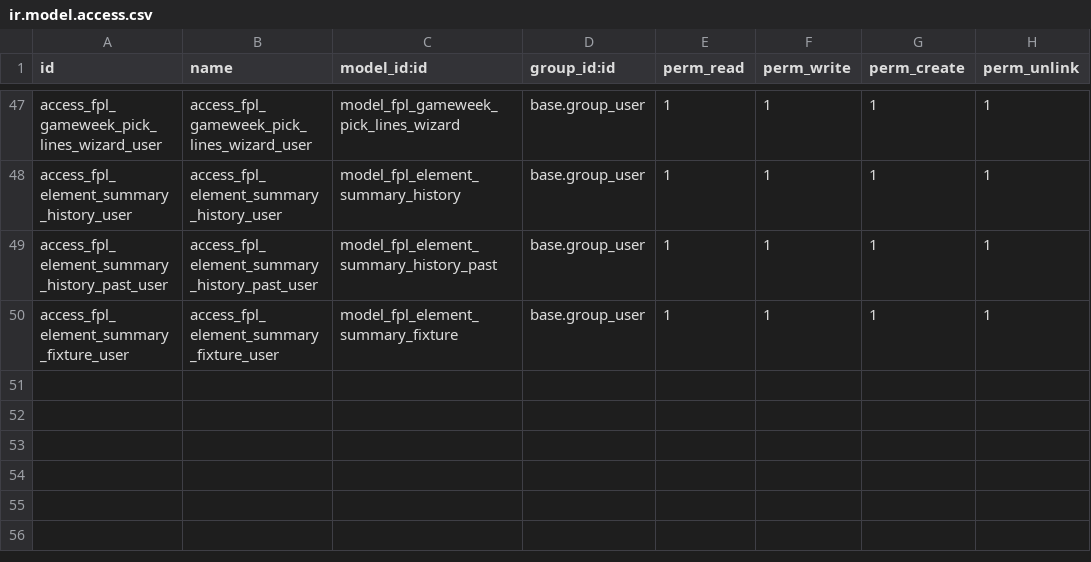
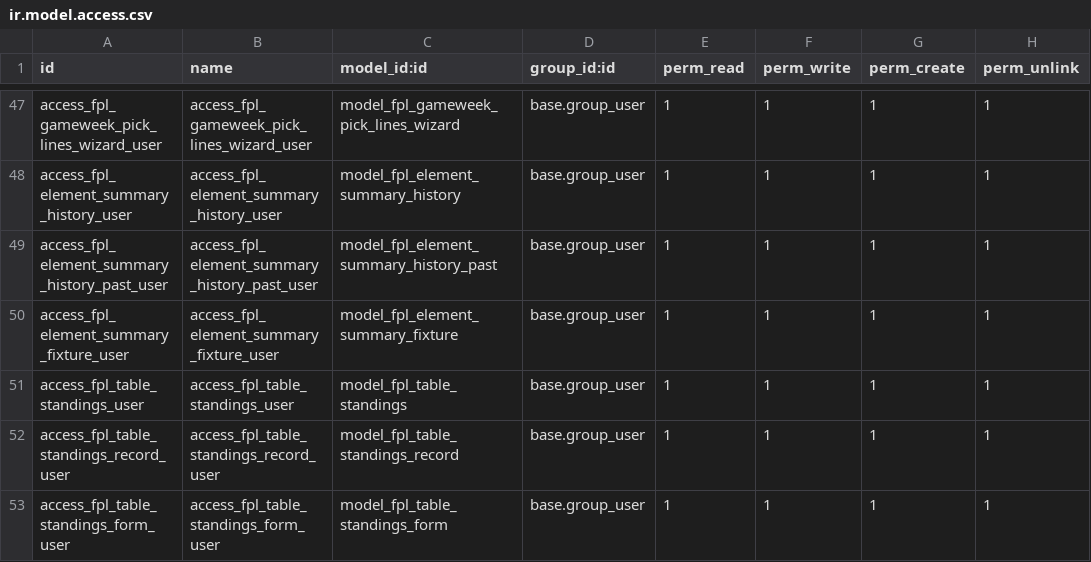
Before and after one commit to khaid2849/fantasy_premier_league, a CSV file: security/ir.model.access.csv, drawn as a sheet; only a part is shown, gaps mark what is left out; the diff names each change by its address in the sheet, - before the commit and + after, or states it on an @@ line.

Commit message:
Add fpl standing table

```diff
--- a/security/ir.model.access.csv
+++ b/security/ir.model.access.csv
+row 51: access_fpl_table_standings_user | access_fpl_table_standings_user | model_fpl_table_standings | base.group_user | 1 | 1 | 1 | 1
+row 52: access_fpl_table_standings_record_user | access_fpl_table_standings_record_user | model_fpl_table_standings_record | base.group_user | 1 | 1 | 1 | 1
+row 53: access_fpl_table_standings_form_user | access_fpl_table_standings_form_user | model_fpl_table_standings_form | base.group_user | 1 | 1 | 1 | 1
```
Also changed, not shown: 15 other files.
